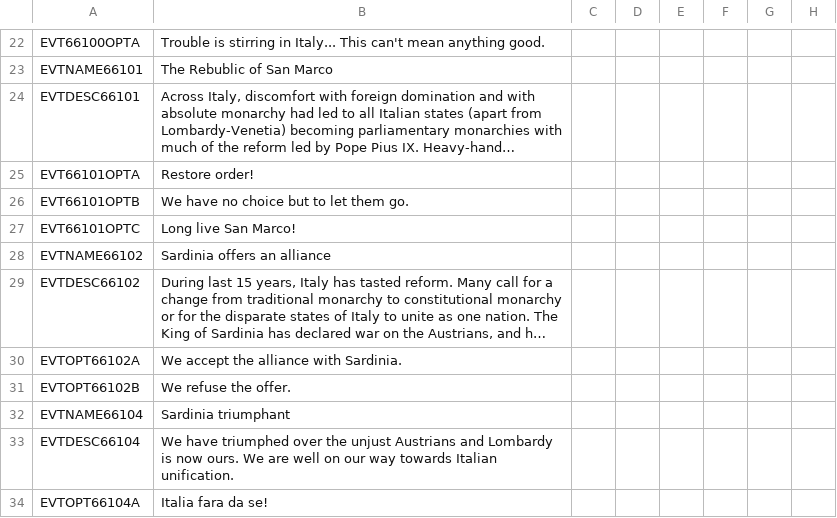
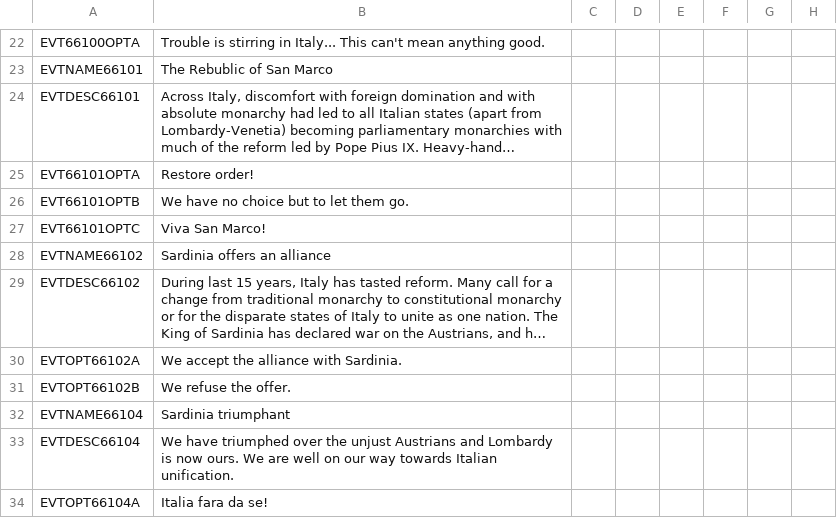
Before and after one commit to Horthy/HPMP, a CSV file: HPMP/localisation/00_HPMP_events.csv, drawn as a sheet; only a part is shown, gaps mark what is left out; long unchanged cells end in …; the diff names each change by its address in the sheet, - before the commit and + after, or states it on an @@ line.

Commit message:
fix localisation

```diff
--- a/HPMP/localisation/00_HPMP_events.csv
+++ b/HPMP/localisation/00_HPMP_events.csv
-B27: Long live San Marco!
+B27: Viva San Marco!
```
